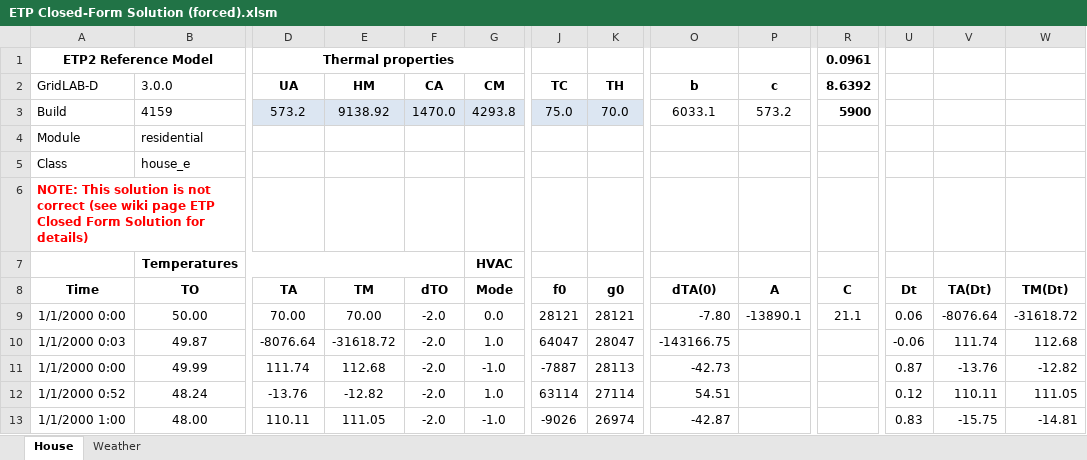
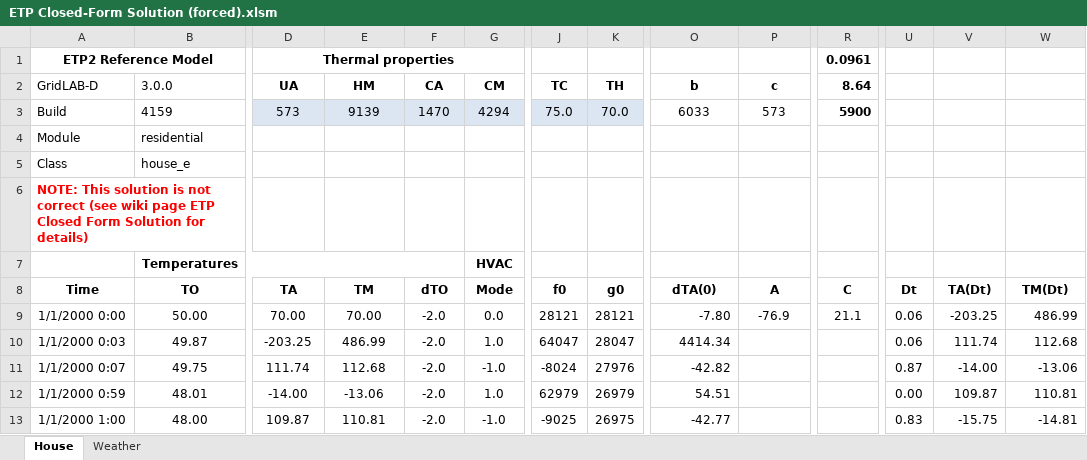
Before and after one commit to gridlab-d/design, an Excel workbook: ETP/ETP Closed-Form Solution (forced).xlsm, sheet House, drawn as a sheet; only a part is shown, gaps mark what is left out; values as stored, in another font and other column widths than the file's, no borders; charts and pictures not drawn; the diff covers the shown part only; the diff names each change by its address in the sheet, - before the commit and + after, or states it on an @@ line.

Commit message:
(design) Updated ETP forced solution spreadsheet to fix errors, but it's still not right.

```diff
--- a/ETP/ETP Closed-Form Solution (forced).xlsm (sheet House)
+++ b/ETP/ETP Closed-Form Solution (forced).xlsm (sheet House)
-R2: 8.6392
+R2: 8.64
-D3 (UA): 573.2
+D3 (UA): 573
-E3 (HM): 9138.92
+E3 (HM): 9139
-F3 (CA): 1470.0
+F3 (CA): 1470
-G3 (CM): 4293.8
+G3 (CM): 4294
-O3 (b): 6033.1
+O3 (b): 6033
-P3 (c): 573.2
+P3 (c): 573
-P9 (c): -13890.1
+P9 (c): -76.9
-V9: -8076.64
+V9: -203.25
-W9: -31618.72
+W9: 486.99
-D10 (UA): -8076.64
+D10 (UA): -203.25
-E10 (HM): -31618.72
+E10 (HM): 486.99
-O10 (b): -143166.75
+O10 (b): 4414.34
-U10: -0.06
+U10: 0.06
-A11 (GridLAB-D): 1/1/2000 0:00
+A11 (GridLAB-D): 1/1/2000 0:07
-B11 (3.0.0): 49.99
+B11 (3.0.0): 49.75
-J11 (TC): -7887
+J11 (TC): -8024
-K11 (TH): 28113
+K11 (TH): 27976
-O11 (b): -42.73
+O11 (b): -42.82
-V11: -13.76
+V11: -14.00
-W11: -12.82
+W11: -13.06
-A12 (GridLAB-D): 1/1/2000 0:52
+A12 (GridLAB-D): 1/1/2000 0:59
-B12 (3.0.0): 48.24
+B12 (3.0.0): 48.01
-D12 (UA): -13.76
+D12 (UA): -14.00
-E12 (HM): -12.82
+E12 (HM): -13.06
-J12 (TC): 63114
+J12 (TC): 62979
-K12 (TH): 27114
+K12 (TH): 26979
-U12: 0.12
+U12: 0.00
-V12: 110.11
+V12: 109.87
-W12: 111.05
+W12: 110.81
-D13 (UA): 110.11
+D13 (UA): 109.87
-E13 (HM): 111.05
+E13 (HM): 110.81
-J13 (TC): -9026
+J13 (TC): -9025
-K13 (TH): 26974
+K13 (TH): 26975
-O13 (b): -42.87
+O13 (b): -42.77
```
Also changed, not shown: 533 edited cells elsewhere in this sheet, charts or pictures.
